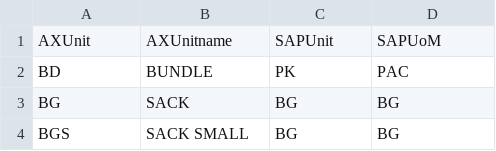
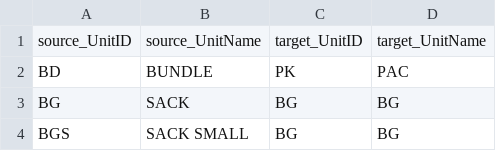
Before and after one commit to szubalii/leviat-data-and-analytics, a CSV file: synapse-dwh/syndw_xxxx_sls_d_euw_001/Master Data/map_AXBI/StockUnit.csv, drawn as a sheet; only a part is shown.

```diff
--- a/synapse-dwh/syndw_xxxx_sls_d_euw_001/Master Data/map_AXBI/StockUnit.csv
+++ b/synapse-dwh/syndw_xxxx_sls_d_euw_001/Master Data/map_AXBI/StockUnit.csv
@@ -1,2 +1,2 @@
-AXUnit,AXUnitname,SAPUnit,SAPUoM
+source_UnitID,source_UnitName,target_UnitID,target_UnitName
 BD,BUNDLE,PK,PAC
```
Also changed, not shown: 2 other files.
